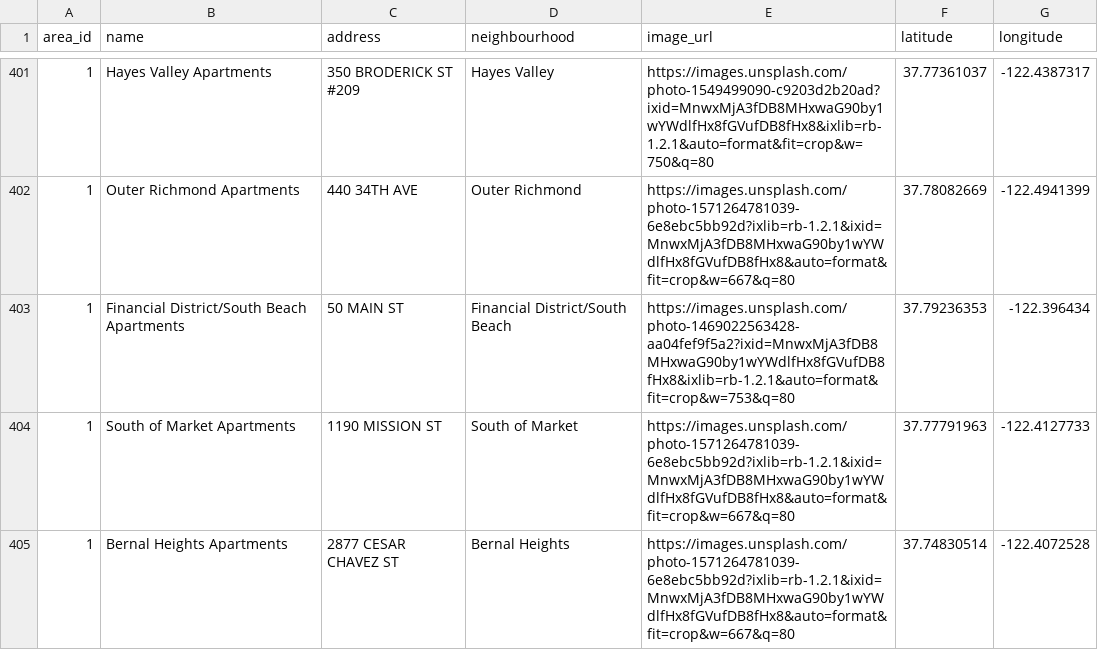
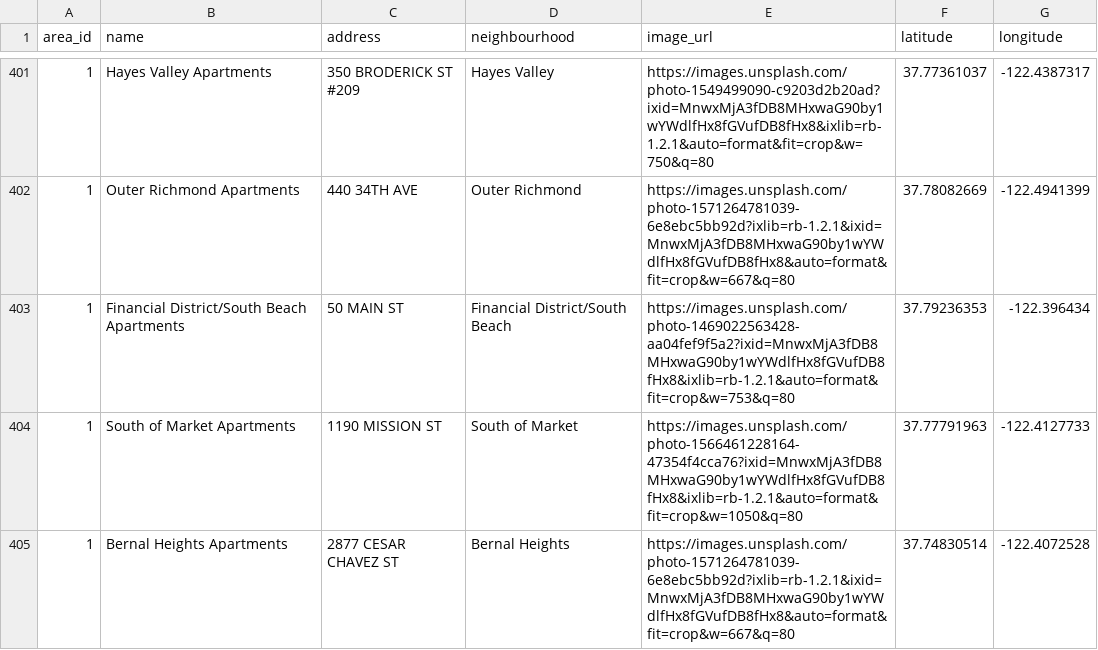
Before and after one commit to garrettgsb/react-express-boilerplate, a CSV file: express-back-end/db/seeds/buildings-data.csv, drawn as a sheet; only a part is shown, gaps mark what is left out; the diff covers the shown part only.

Commit message:
Organize files and seed more building photos

```diff
--- a/express-back-end/db/seeds/buildings-data.csv
+++ b/express-back-end/db/seeds/buildings-data.csv
@@ -403,3 +403,3 @@ area_id,name,address,neighbourhood,image_url,latitude,longitude
 1,Financial District/South Beach Apartments,50 MAIN ST,Financial District/South Beach,https://images.unsplash.com/photo-1469022563428-aa04fef9f5a2?ixid=MnwxMjA3fDB8MHxwaG90by1wYWdlfHx8fGVufDB8fHx8&ixlib=rb-1.2.1&auto=format&fit=crop&w=753&q=80,37.79236353,-122.396434
-1,South of Market Apartments,1190 MISSION ST,South of Market,https://images.unsplash.com/photo-1571264781039-6e8ebc5bb92d?ixlib=rb-1.2.1&ixid=MnwxMjA3fDB8MHxwaG90by1wYWdlfHx8fGVufDB8fHx8&auto=format&fit=crop&w=667&q=80,37.77791963,-122.4127733
+1,South of Market Apartments,1190 MISSION ST,South of Market,https://images.unsplash.com/photo-1566461228164-47354f4cca76?ixid=MnwxMjA3fDB8MHxwaG90by1wYWdlfHx8fGVufDB8fHx8&ixlib=rb-1.2.1&auto=format&fit=crop&w=1050&q=80,37.77791963,-122.4127733
 1,Bernal Heights Apartments,2877 CESAR CHAVEZ ST,Bernal Heights,https://images.unsplash.com/photo-1571264781039-6e8ebc5bb92d?ixlib=rb-1.2.1&ixid=MnwxMjA3fDB8MHxwaG90by1wYWdlfHx8fGVufDB8fHx8&auto=format&fit=crop&w=667&q=80,37.74830514,-122.4072528
```
Also changed, not shown: 23 edited cells elsewhere in this file, 16 other files.
